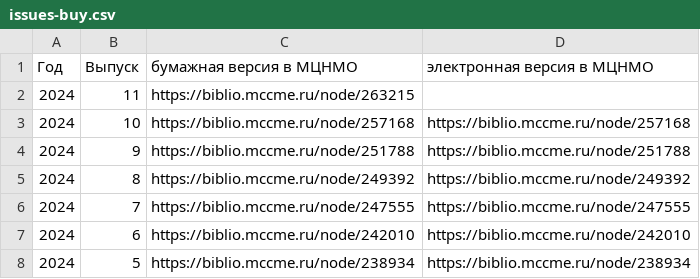
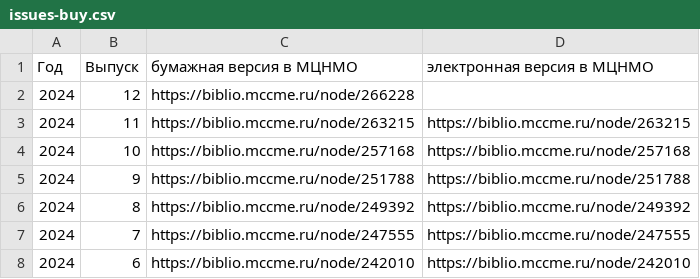
Before and after one commit to kvantik/hugo-kvantik, a CSV file: resources/csv/issues-buy.csv, drawn as a sheet; only a part is shown; the shorter side is filled out with more unchanged rows.

```diff
--- a/resources/csv/issues-buy.csv
+++ b/resources/csv/issues-buy.csv
@@ -1,3 +1,4 @@
 Год,Выпуск,бумажная версия в МЦНМО,электронная версия в МЦНМО
-2024,11,https://biblio.mccme.ru/node/263215,
+2024,12,https://biblio.mccme.ru/node/266228,
+2024,11,https://biblio.mccme.ru/node/263215,https://biblio.mccme.ru/node/263215
 2024,10,https://biblio.mccme.ru/node/257168,https://biblio.mccme.ru/node/257168
```
Also changed, not shown: resources/csv/issues.csv, 3 other files.
